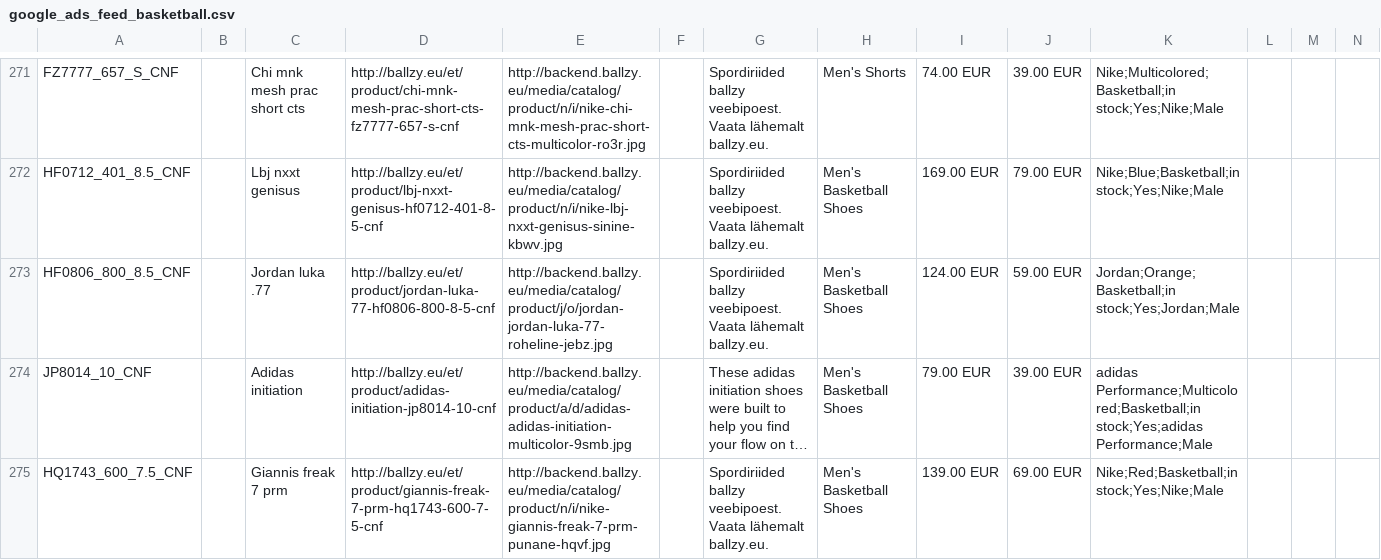
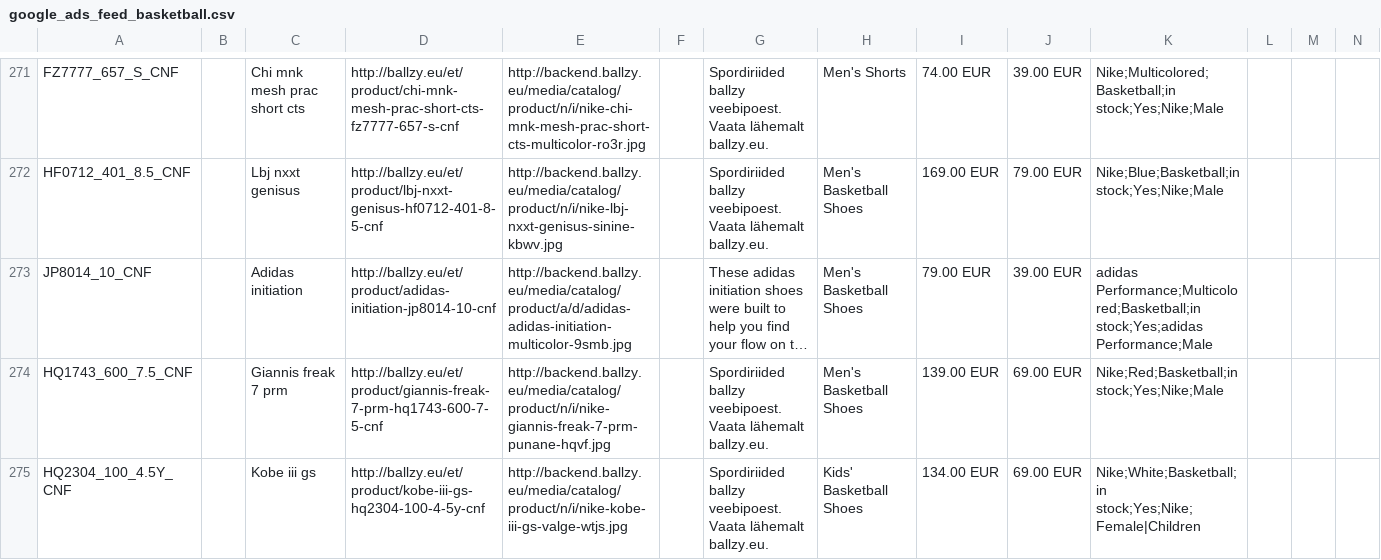
Before and after one commit to tanelneemoja/cropink_to_google, a CSV file: google_ads_feed_basketball.csv, drawn as a sheet; only a part is shown, gaps mark what is left out; the shorter side is filled out with more unchanged rows; long unchanged cells end in …; rows hold the shown columns only; the diff covers the shown part only; the diff names each change by its address in the sheet, - before the commit and + after, or states it on an @@ line.

```diff
--- a/google_ads_feed_basketball.csv
+++ b/google_ads_feed_basketball.csv
-row 273: HF0806_800_8.5_CNF |  | Jordan luka .77 | http://ballzy.eu/et/product/jordan-luka-77-hf0806-800-8-5-cnf | http://backend.ballzy.eu/media/catalog/product/j/o/jordan-jordan-luka-77-roheline-jebz.jpg |  | Spordiriided ballzy veebipoest. Vaata lähemalt ballzy.eu. | Men's Basketball Shoes | 124.00 EUR | 59.00 EUR | Jordan;Orange;Basketball;in stock;Yes;Jordan;Male
```
Also changed, not shown: 1 removed row elsewhere in this file, chatgpt_ads_feed_basketball.csv, openai_diag_basketball_full.csv, 7 other files.
